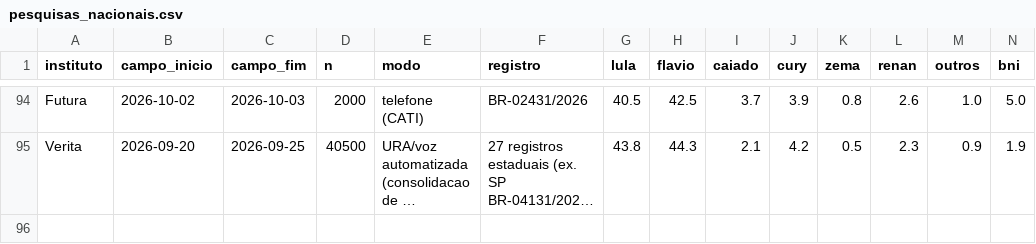
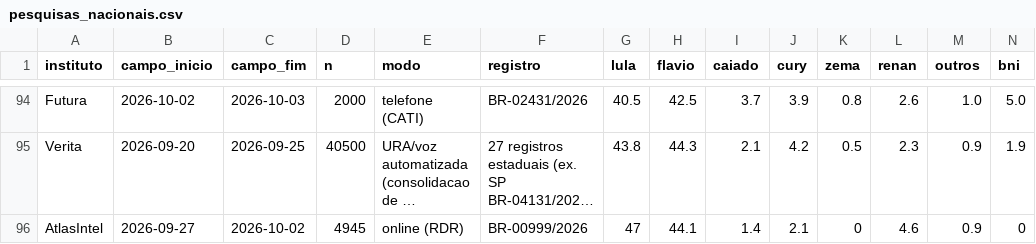
Before and after one commit to alexxcgg-netizen/tirador-de-ia-das-fotos, a CSV file: simulador/data/pesquisas_nacionais.csv, drawn as a sheet; only a part is shown, gaps mark what is left out; long unchanged cells end in …; rows hold the shown columns only; the diff names each change by its address in the sheet, - before the commit and + after, or states it on an @@ line.

```diff
--- a/simulador/data/pesquisas_nacionais.csv
+++ b/simulador/data/pesquisas_nacionais.csv
+row 96: AtlasIntel | 2026-09-27 | 2026-10-02 | 4945 | online (RDR) | BR-00999/2026 | 47 | 44.1 | 1.4 | 2.1 | 0 | 4.6 | 0.9 | 0
```
Also changed, not shown: 57 other files.
